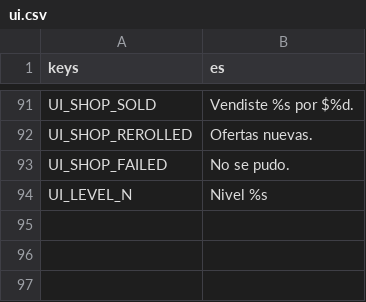
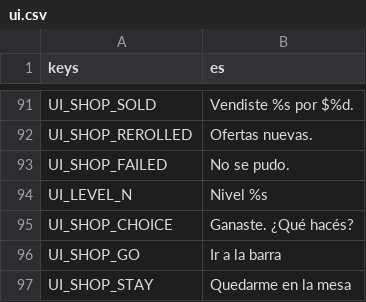
Before and after one commit to JoakoZarza/paye, a CSV file: data/i18n/ui.csv, drawn as a sheet; only a part is shown, gaps mark what is left out; the diff names each change by its address in the sheet, - before the commit and + after, or states it on an @@ line.

```diff
--- a/data/i18n/ui.csv
+++ b/data/i18n/ui.csv
+row 95: UI_SHOP_CHOICE | Ganaste. ¿Qué hacés?
+row 96: UI_SHOP_GO | Ir a la barra
+row 97: UI_SHOP_STAY | Quedarme en la mesa
```
Also changed, not shown: 18 other files.
